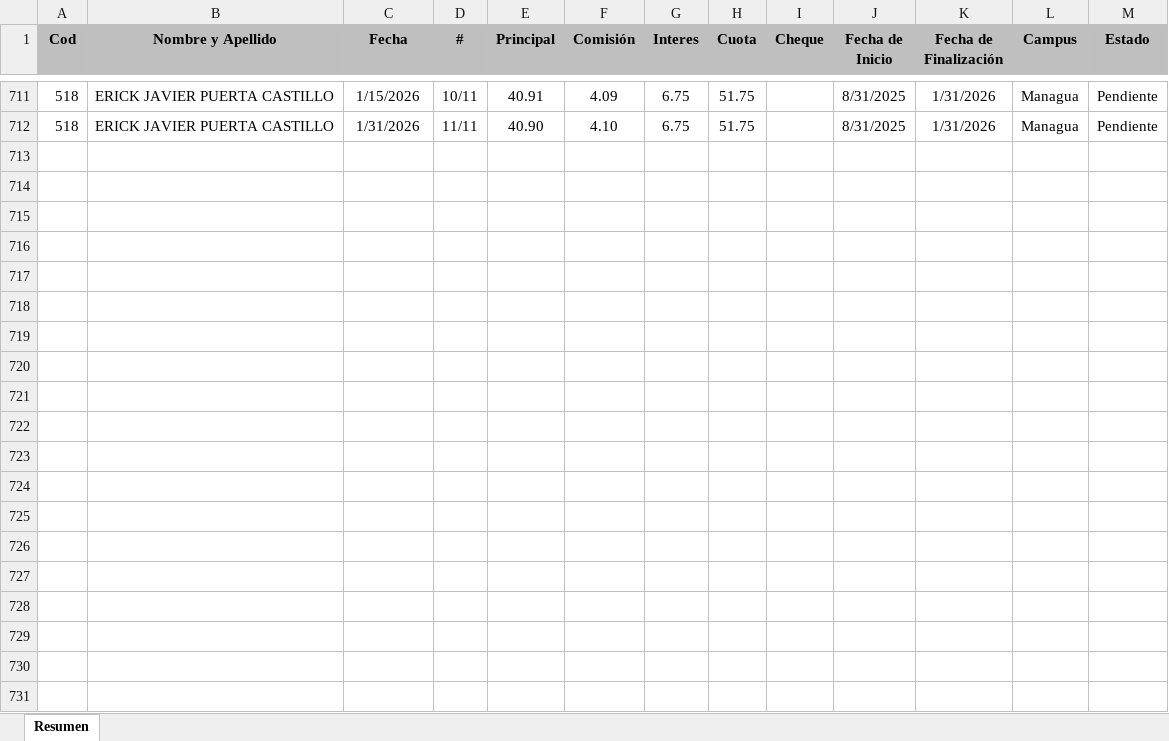
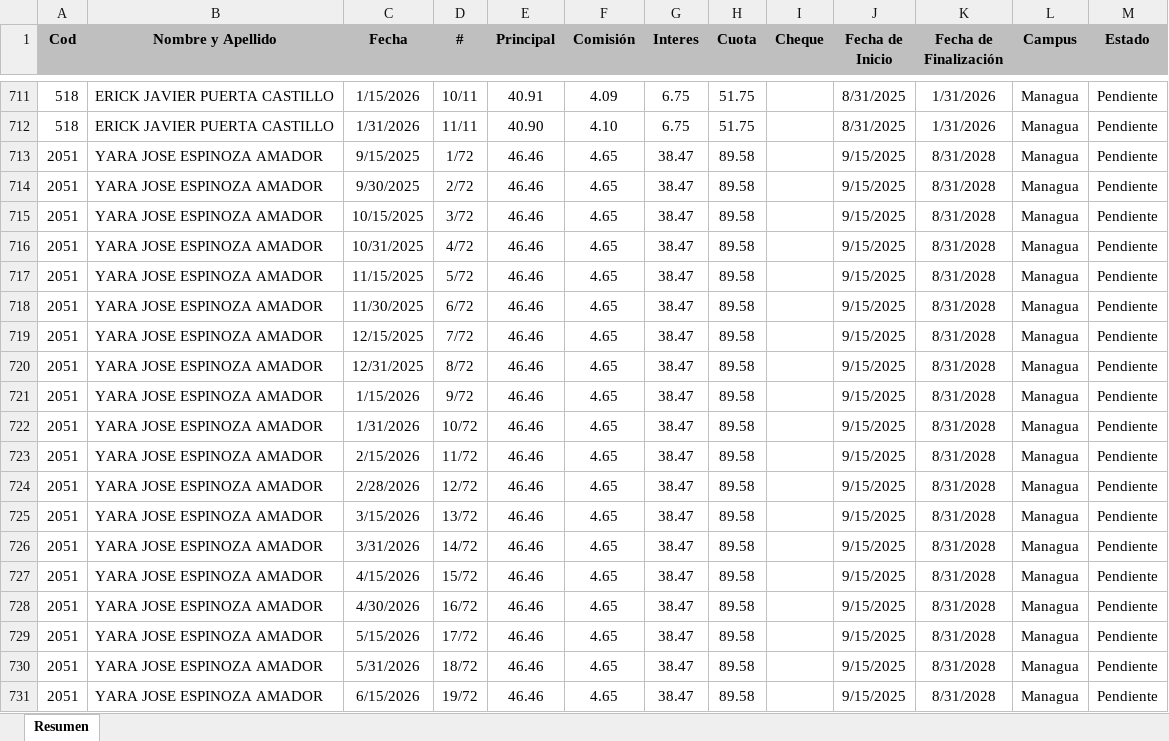
Before and after one commit to Villalobos87/dashboard_prestamos, an Excel workbook: prestamos.xlsx, sheet Resumen, drawn as a sheet; only a part is shown, gaps mark what is left out; values as stored, in another font and other column widths than the file's, no borders; table styles not drawn; the diff covers the shown part only; the diff names each change by its address in the sheet, - before the commit and + after, or states it on an @@ line.

Commit message:
50V

```diff
--- a/prestamos.xlsx (sheet Resumen)
+++ b/prestamos.xlsx (sheet Resumen)
+row 713: 2051 | YARA JOSE ESPINOZA AMADOR | 9/15/2025 | 1/72 | 46.46 | 4.65 | 38.47 | 89.58 |  | 9/15/2025 | 8/31/2028 | Managua | Pendiente
+row 714: 2051 | YARA JOSE ESPINOZA AMADOR | 9/30/2025 | 2/72 | 46.46 | 4.65 | 38.47 | 89.58 |  | 9/15/2025 | 8/31/2028 | Managua | Pendiente
+row 715: 2051 | YARA JOSE ESPINOZA AMADOR | 10/15/2025 | 3/72 | 46.46 | 4.65 | 38.47 | 89.58 |  | 9/15/2025 | 8/31/2028 | Managua | Pendiente
+row 716: 2051 | YARA JOSE ESPINOZA AMADOR | 10/31/2025 | 4/72 | 46.46 | 4.65 | 38.47 | 89.58 |  | 9/15/2025 | 8/31/2028 | Managua | Pendiente
+row 717: 2051 | YARA JOSE ESPINOZA AMADOR | 11/15/2025 | 5/72 | 46.46 | 4.65 | 38.47 | 89.58 |  | 9/15/2025 | 8/31/2028 | Managua | Pendiente
+row 718: 2051 | YARA JOSE ESPINOZA AMADOR | 11/30/2025 | 6/72 | 46.46 | 4.65 | 38.47 | 89.58 |  | 9/15/2025 | 8/31/2028 | Managua | Pendiente
+row 719: 2051 | YARA JOSE ESPINOZA AMADOR | 12/15/2025 | 7/72 | 46.46 | 4.65 | 38.47 | 89.58 |  | 9/15/2025 | 8/31/2028 | Managua | Pendiente
+row 720: 2051 | YARA JOSE ESPINOZA AMADOR | 12/31/2025 | 8/72 | 46.46 | 4.65 | 38.47 | 89.58 |  | 9/15/2025 | 8/31/2028 | Managua | Pendiente
+row 721: 2051 | YARA JOSE ESPINOZA AMADOR | 1/15/2026 | 9/72 | 46.46 | 4.65 | 38.47 | 89.58 |  | 9/15/2025 | 8/31/2028 | Managua | Pendiente
+row 722: 2051 | YARA JOSE ESPINOZA AMADOR | 1/31/2026 | 10/72 | 46.46 | 4.65 | 38.47 | 89.58 |  | 9/15/2025 | 8/31/2028 | Managua | Pendiente
+row 723: 2051 | YARA JOSE ESPINOZA AMADOR | 2/15/2026 | 11/72 | 46.46 | 4.65 | 38.47 | 89.58 |  | 9/15/2025 | 8/31/2028 | Managua | Pendiente
+row 724: 2051 | YARA JOSE ESPINOZA AMADOR | 2/28/2026 | 12/72 | 46.46 | 4.65 | 38.47 | 89.58 |  | 9/15/2025 | 8/31/2028 | Managua | Pendiente
+row 725: 2051 | YARA JOSE ESPINOZA AMADOR | 3/15/2026 | 13/72 | 46.46 | 4.65 | 38.47 | 89.58 |  | 9/15/2025 | 8/31/2028 | Managua | Pendiente
+row 726: 2051 | YARA JOSE ESPINOZA AMADOR | 3/31/2026 | 14/72 | 46.46 | 4.65 | 38.47 | 89.58 |  | 9/15/2025 | 8/31/2028 | Managua | Pendiente
+row 727: 2051 | YARA JOSE ESPINOZA AMADOR | 4/15/2026 | 15/72 | 46.46 | 4.65 | 38.47 | 89.58 |  | 9/15/2025 | 8/31/2028 | Managua | Pendiente
+row 728: 2051 | YARA JOSE ESPINOZA AMADOR | 4/30/2026 | 16/72 | 46.46 | 4.65 | 38.47 | 89.58 |  | 9/15/2025 | 8/31/2028 | Managua | Pendiente
+row 729: 2051 | YARA JOSE ESPINOZA AMADOR | 5/15/2026 | 17/72 | 46.46 | 4.65 | 38.47 | 89.58 |  | 9/15/2025 | 8/31/2028 | Managua | Pendiente
+row 730: 2051 | YARA JOSE ESPINOZA AMADOR | 5/31/2026 | 18/72 | 46.46 | 4.65 | 38.47 | 89.58 |  | 9/15/2025 | 8/31/2028 | Managua | Pendiente
+row 731: 2051 | YARA JOSE ESPINOZA AMADOR | 6/15/2026 | 19/72 | 46.46 | 4.65 | 38.47 | 89.58 |  | 9/15/2025 | 8/31/2028 | Managua | Pendiente
```
Also changed, not shown: 53 added rows and 12 edited cells elsewhere in this sheet.
